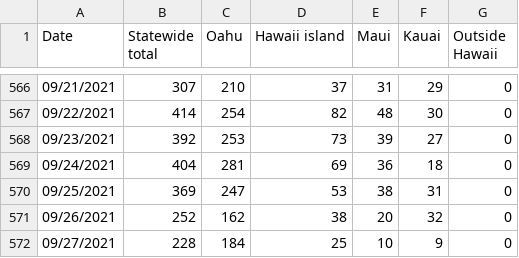
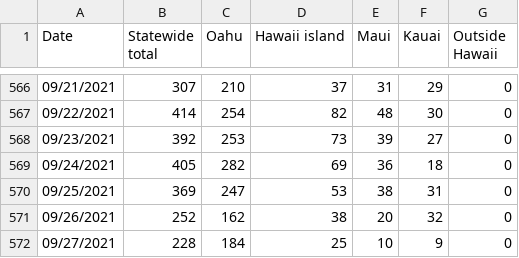
Before and after one commit to webb001/webb001.github.io, a CSV file: daily.csv, drawn as a sheet; only a part is shown, gaps mark what is left out; the diff covers the shown part only.

```diff
--- a/daily.csv
+++ b/daily.csv
@@ -568,3 +568,3 @@ Date,Statewide total,Oahu,Hawaii island,Maui,Kauai,Outside Hawaii
 09/23/2021,392,253,73,39,27,0
-09/24/2021,404,281,69,36,18,0
+09/24/2021,405,282,69,36,18,0
 09/25/2021,369,247,53,38,31,0
```
Also changed, not shown: 1 added row and 50 edited cells elsewhere in this file, 9 other files.
